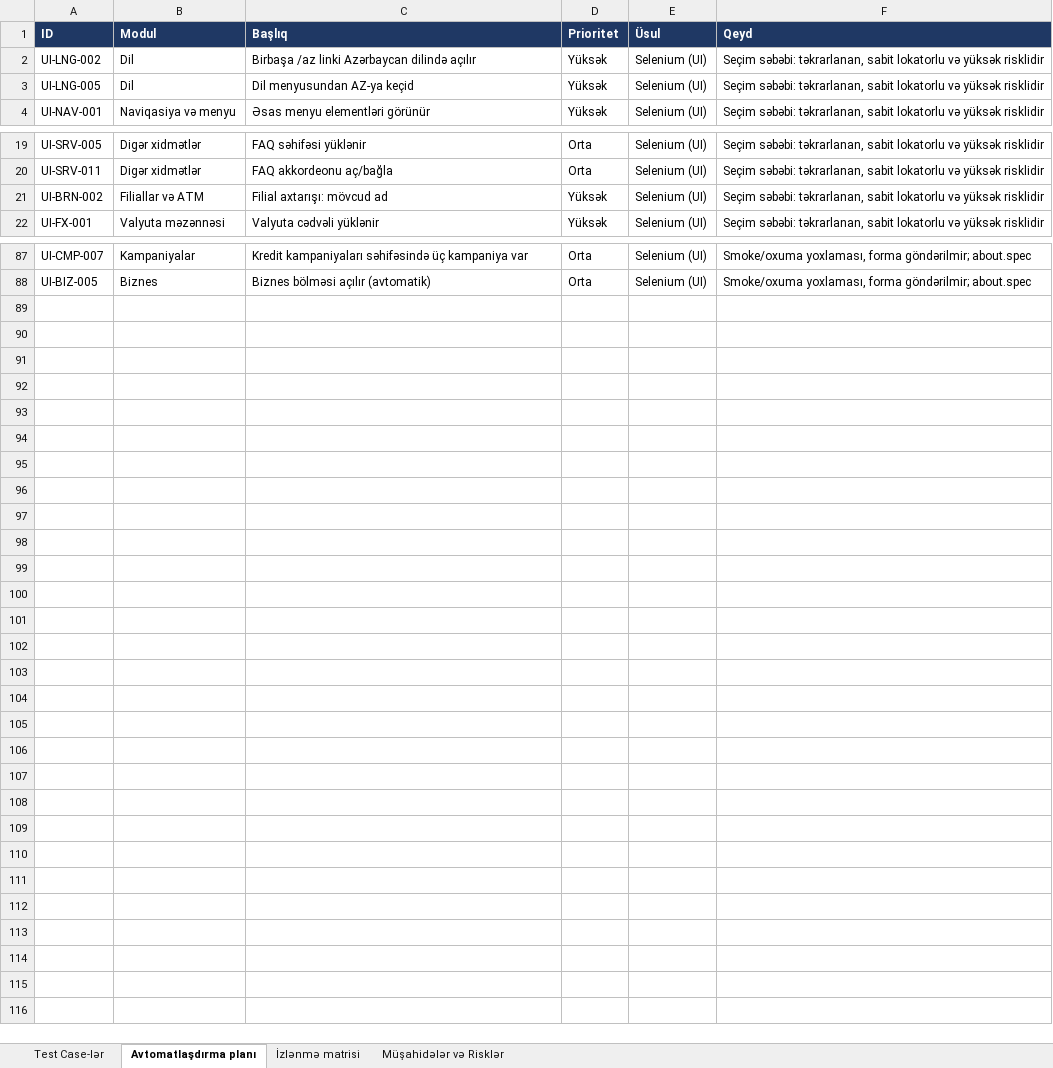
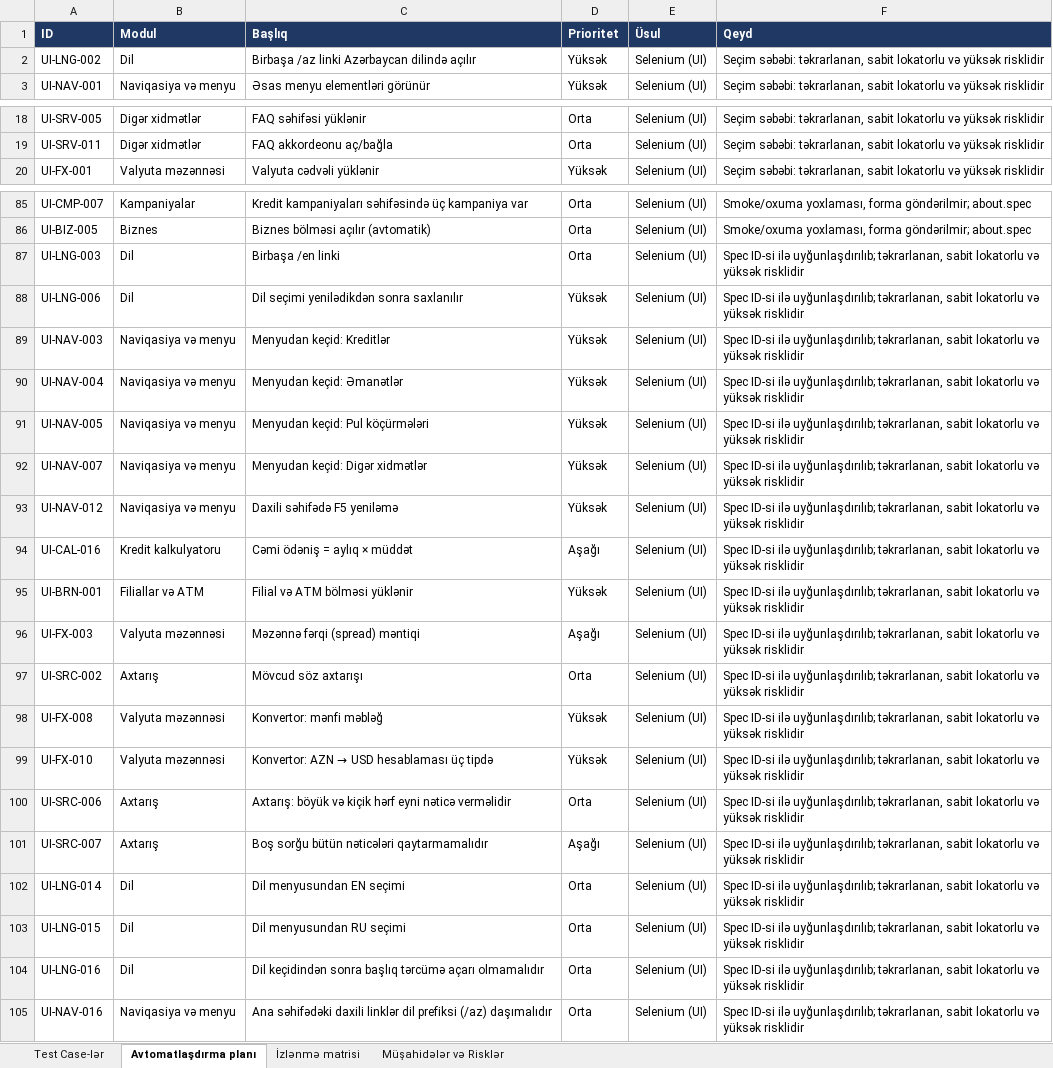
Before and after one commit to GunayJafarovaQA/BankOfBaku-QA-Final, an Excel workbook: docs/Final_Project_UI_Test_Cases.xlsx, sheet Avtomatlaşdırma planı, drawn as a sheet; only a part is shown, gaps mark what is left out; values as stored, in another font and other column widths than the file's, no borders; charts and pictures not drawn; removed rows and columns are numbered as before the commit, all else as after; the diff names each change by its address in the sheet, - before the commit and + after, or states it on an @@ line.

```diff
--- a/docs/Final_Project_UI_Test_Cases.xlsx (sheet Avtomatlaşdırma planı)
+++ b/docs/Final_Project_UI_Test_Cases.xlsx (sheet Avtomatlaşdırma planı)
-row 3: UI-LNG-005 | Dil | Dil menyusundan AZ-ya keçid | Yüksək | Selenium (UI) | Seçim səbəbi: təkrarlanan, sabit lokatorlu və yüksək risklidir
-row 21: UI-BRN-002 | Filiallar və ATM | Filial axtarışı: mövcud ad | Yüksək | Selenium (UI) | Seçim səbəbi: təkrarlanan, sabit lokatorlu və yüksək risklidir
+row 87: UI-LNG-003 | Dil | Birbaşa /en linki | Orta | Selenium (UI) | Spec ID-si ilə uyğunlaşdırılıb; təkrarlanan, sabit lokatorlu və yüksək risklidir
+row 88: UI-LNG-006 | Dil | Dil seçimi yenilədikdən sonra saxlanılır | Yüksək | Selenium (UI) | Spec ID-si ilə uyğunlaşdırılıb; təkrarlanan, sabit lokatorlu və yüksək risklidir
+row 89: UI-NAV-003 | Naviqasiya və menyu | Menyudan keçid: Kreditlər | Yüksək | Selenium (UI) | Spec ID-si ilə uyğunlaşdırılıb; təkrarlanan, sabit lokatorlu və yüksək risklidir
+row 90: UI-NAV-004 | Naviqasiya və menyu | Menyudan keçid: Əmanətlər | Yüksək | Selenium (UI) | Spec ID-si ilə uyğunlaşdırılıb; təkrarlanan, sabit lokatorlu və yüksək risklidir
+row 91: UI-NAV-005 | Naviqasiya və menyu | Menyudan keçid: Pul köçürmələri | Yüksək | Selenium (UI) | Spec ID-si ilə uyğunlaşdırılıb; təkrarlanan, sabit lokatorlu və yüksək risklidir
+row 92: UI-NAV-007 | Naviqasiya və menyu | Menyudan keçid: Digər xidmətlər | Yüksək | Selenium (UI) | Spec ID-si ilə uyğunlaşdırılıb; təkrarlanan, sabit lokatorlu və yüksək risklidir
+row 93: UI-NAV-012 | Naviqasiya və menyu | Daxili səhifədə F5 yeniləmə | Yüksək | Selenium (UI) | Spec ID-si ilə uyğunlaşdırılıb; təkrarlanan, sabit lokatorlu və yüksək risklidir
+row 94: UI-CAL-016 | Kredit kalkulyatoru | Cəmi ödəniş = aylıq × müddət | Aşağı | Selenium (UI) | Spec ID-si ilə uyğunlaşdırılıb; təkrarlanan, sabit lokatorlu və yüksək risklidir
+row 95: UI-BRN-001 | Filiallar və ATM | Filial və ATM bölməsi yüklənir | Yüksək | Selenium (UI) | Spec ID-si ilə uyğunlaşdırılıb; təkrarlanan, sabit lokatorlu və yüksək risklidir
+row 96: UI-FX-003 | Valyuta məzənnəsi | Məzənnə fərqi (spread) məntiqi | Aşağı | Selenium (UI) | Spec ID-si ilə uyğunlaşdırılıb; təkrarlanan, sabit lokatorlu və yüksək risklidir
+row 97: UI-SRC-002 | Axtarış | Mövcud söz axtarışı | Orta | Selenium (UI) | Spec ID-si ilə uyğunlaşdırılıb; təkrarlanan, sabit lokatorlu və yüksək risklidir
+row 98: UI-FX-008 | Valyuta məzənnəsi | Konvertor: mənfi məbləğ | Yüksək | Selenium (UI) | Spec ID-si ilə uyğunlaşdırılıb; təkrarlanan, sabit lokatorlu və yüksək risklidir
+row 99: UI-FX-010 | Valyuta məzənnəsi | Konvertor: AZN → USD hesablaması üç tipdə | Yüksək | Selenium (UI) | Spec ID-si ilə uyğunlaşdırılıb; təkrarlanan, sabit lokatorlu və yüksək risklidir
+row 100: UI-SRC-006 | Axtarış | Axtarış: böyük və kiçik hərf eyni nəticə verməlidir | Orta | Selenium (UI) | Spec ID-si ilə uyğunlaşdırılıb; təkrarlanan, sabit lokatorlu və yüksək risklidir
+row 101: UI-SRC-007 | Axtarış | Boş sorğu bütün nəticələri qaytarmamalıdır | Aşağı | Selenium (UI) | Spec ID-si ilə uyğunlaşdırılıb; təkrarlanan, sabit lokatorlu və yüksək risklidir
+row 102: UI-LNG-014 | Dil | Dil menyusundan EN seçimi | Orta | Selenium (UI) | Spec ID-si ilə uyğunlaşdırılıb; təkrarlanan, sabit lokatorlu və yüksək risklidir
+row 103: UI-LNG-015 | Dil | Dil menyusundan RU seçimi | Orta | Selenium (UI) | Spec ID-si ilə uyğunlaşdırılıb; təkrarlanan, sabit lokatorlu və yüksək risklidir
+row 104: UI-LNG-016 | Dil | Dil keçidindən sonra başlıq tərcümə açarı olmamalıdır | Orta | Selenium (UI) | Spec ID-si ilə uyğunlaşdırılıb; təkrarlanan, sabit lokatorlu və yüksək risklidir
+row 105: UI-NAV-016 | Naviqasiya və menyu | Ana səhifədəki daxili linklər dil prefiksi (/az) daşımalıdır | Orta | Selenium (UI) | Spec ID-si ilə uyğunlaşdırılıb; təkrarlanan, sabit lokatorlu və yüksək risklidir
```
Also changed, not shown: sheet İzlənmə matrisi, sheet Test Case-lər, sheet Müşahidələr və Risklər, charts or pictures, docs/Final_Project_UI_Bug_Siyahisi.xlsx, 7 other files.
